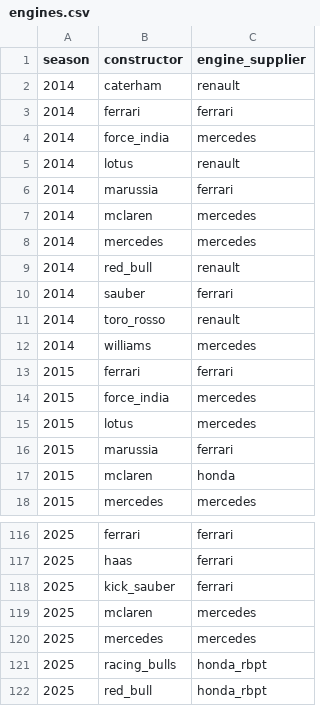
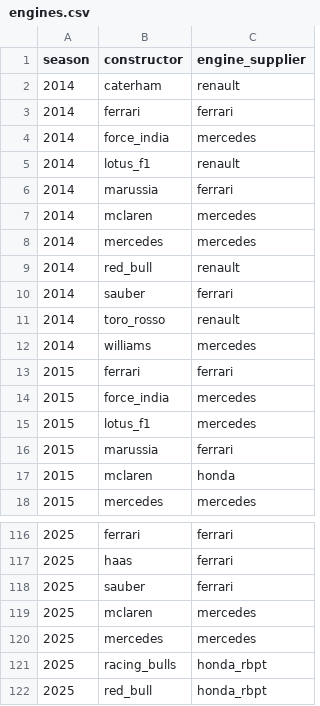
Before and after one commit to HaiderrX/CUNY-SPS-MSDS, a CSV file: DATA607/Projects/Final_Project/data/clean/hand-coded/engines.csv, drawn as a sheet; only a part is shown, gaps mark what is left out.

Commit message:
Add files via upload

```diff
--- a/DATA607/Projects/Final_Project/data/clean/hand-coded/engines.csv
+++ b/DATA607/Projects/Final_Project/data/clean/hand-coded/engines.csv
@@ -4,3 +4,3 @@
 2014,force_india,mercedes
-2014,lotus,renault
+2014,lotus_f1,renault
 2014,marussia,ferrari
@@ -14,3 +14,3 @@
 2015,force_india,mercedes
-2015,lotus,mercedes
+2015,lotus_f1,mercedes
 2015,marussia,ferrari
@@ -117,3 +117,3 @@
 2025,haas,ferrari
-2025,kick_sauber,ferrari
+2025,sauber,ferrari
 2025,mclaren,mercedes
```
